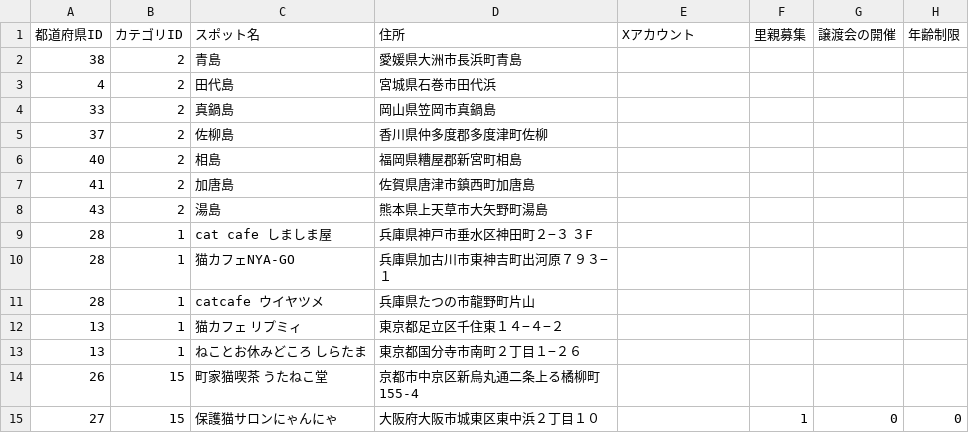
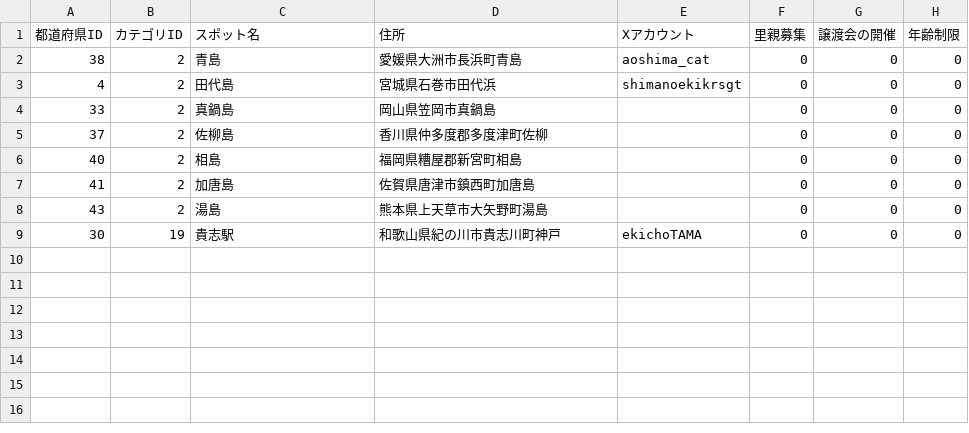
Before and after one commit to chapchon819/nekospot, a CSV file: lib/spot_from_adress.csv, drawn as a sheet.

```diff
--- a/lib/spot_from_adress.csv
+++ b/lib/spot_from_adress.csv
@@ -1,15 +1,9 @@
 都道府県ID,カテゴリID,スポット名,住所,Xアカウント,里親募集,譲渡会の開催,年齢制限
-38,2,青島,愛媛県大洲市長浜町青島
-4,2,田代島,宮城県石巻市田代浜
-33,2,真鍋島,岡山県笠岡市真鍋島
-37,2,佐柳島,香川県仲多度郡多度津町佐柳
-40,2,相島,福岡県糟屋郡新宮町相島
-41,2,加唐島,佐賀県唐津市鎮西町加唐島
-43,2,湯島,熊本県上天草市大矢野町湯島
-28,1,cat cafe しましま屋,兵庫県神戸市垂水区神田町２−３ ３F
-28,1,猫カフェNYA-GO,兵庫県加古川市東神吉町出河原７９３−１
-28,1,catcafe ウイヤツメ,兵庫県たつの市龍野町片山
-13,1,猫カフェ リプミィ,東京都足立区千住東１４−４−２
-13,1,ねことお休みどころ しらたま,東京都国分寺市南町２丁目１−２６
-26,15,町家猫喫茶 うたねこ堂,京都市中京区新烏丸通二条上る橘柳町155-4
-27,15,保護猫サロンにゃんにゃ,大阪府大阪市城東区東中浜２丁目１０,,1,0,0
+38,2,青島,愛媛県大洲市長浜町青島,aoshima_cat,0,0,0
+4,2,田代島,宮城県石巻市田代浜,shimanoekikrsgt,0,0,0
+33,2,真鍋島,岡山県笠岡市真鍋島,,0,0,0
+37,2,佐柳島,香川県仲多度郡多度津町佐柳,,0,0,0
+40,2,相島,福岡県糟屋郡新宮町相島,,0,0,0
+41,2,加唐島,佐賀県唐津市鎮西町加唐島,,0,0,0
+43,2,湯島,熊本県上天草市大矢野町湯島,,0,0,0
+30,19,貴志駅,和歌山県紀の川市貴志川町神戸,ekichoTAMA,0,0,0
```
Also changed, not shown: lib/spot.csv, 1 other file.
